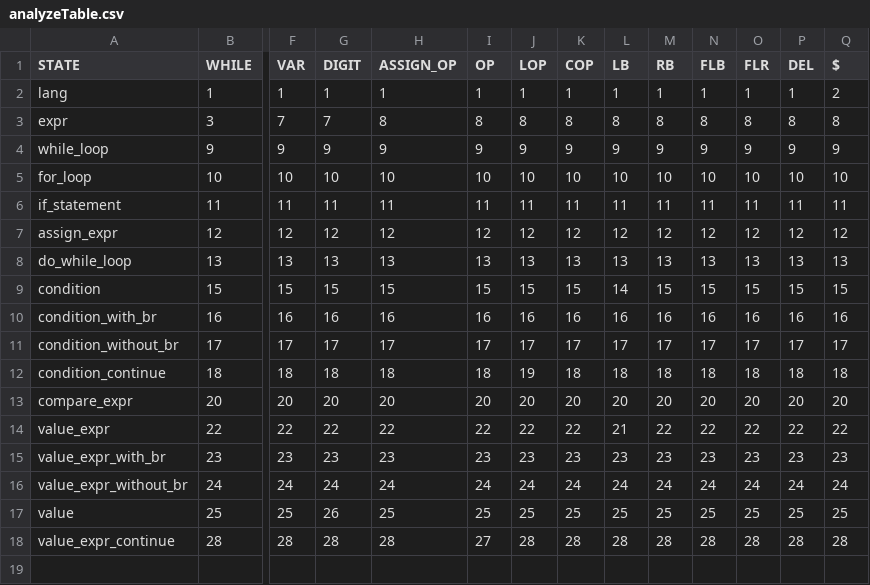
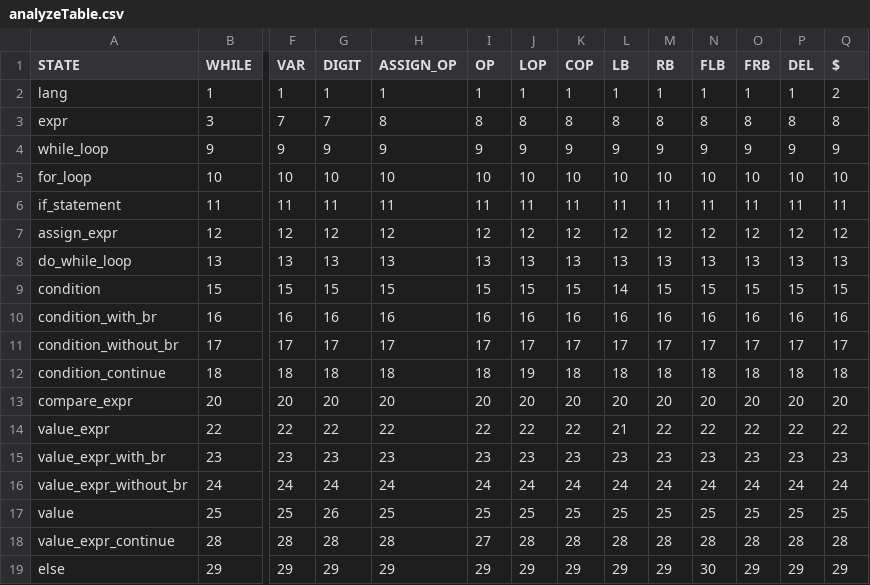
Before and after one commit to tdf4j/tdf4j-example, a CSV file: SPOParser/src/main/resources/analyzeTable.csv, drawn as a sheet; only a part is shown, gaps mark what is left out; rows hold the shown columns only; the diff names each change by its address in the sheet, - before the commit and + after, or states it on an @@ line.

```diff
--- a/SPOParser/src/main/resources/analyzeTable.csv
+++ b/SPOParser/src/main/resources/analyzeTable.csv
-O1: FLR
+O1: FRB
+row 19: else | 29 | 29 | 29 | 29 | 29 | 29 | 29 | 29 | 29 | 30 | 29 | 29 | 29
```
Also changed, not shown: SPOParser/src/main/resources/langRules.csv, 5 other files.
